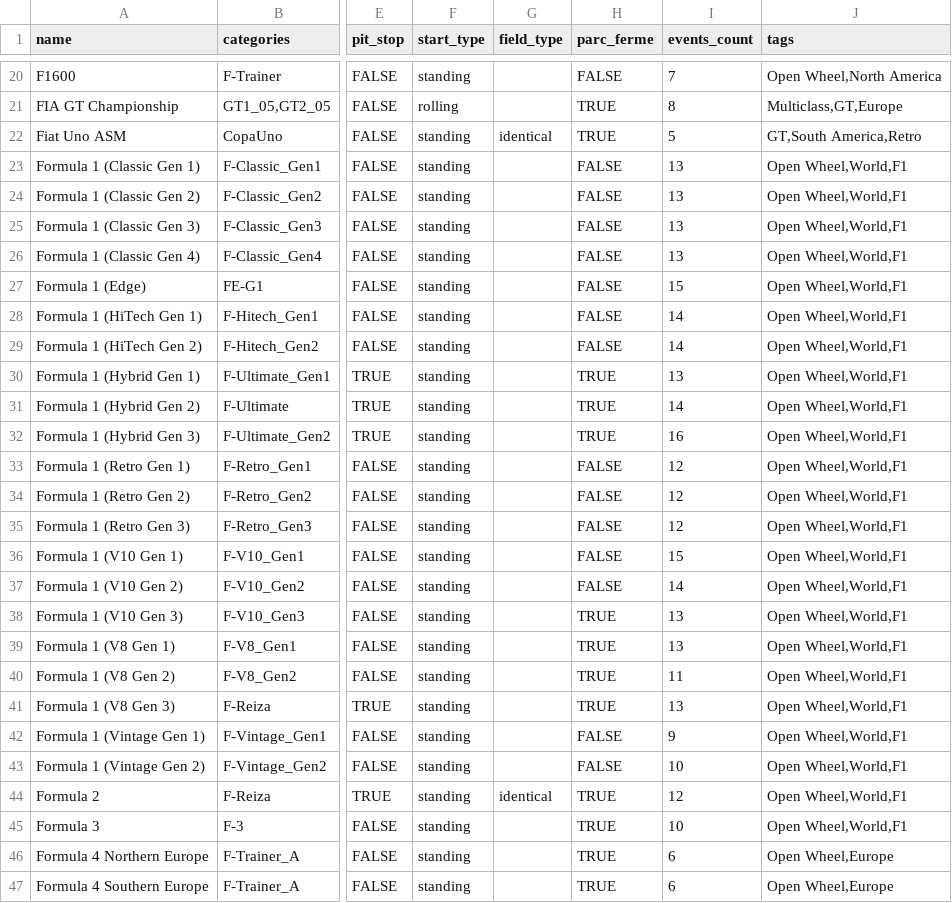
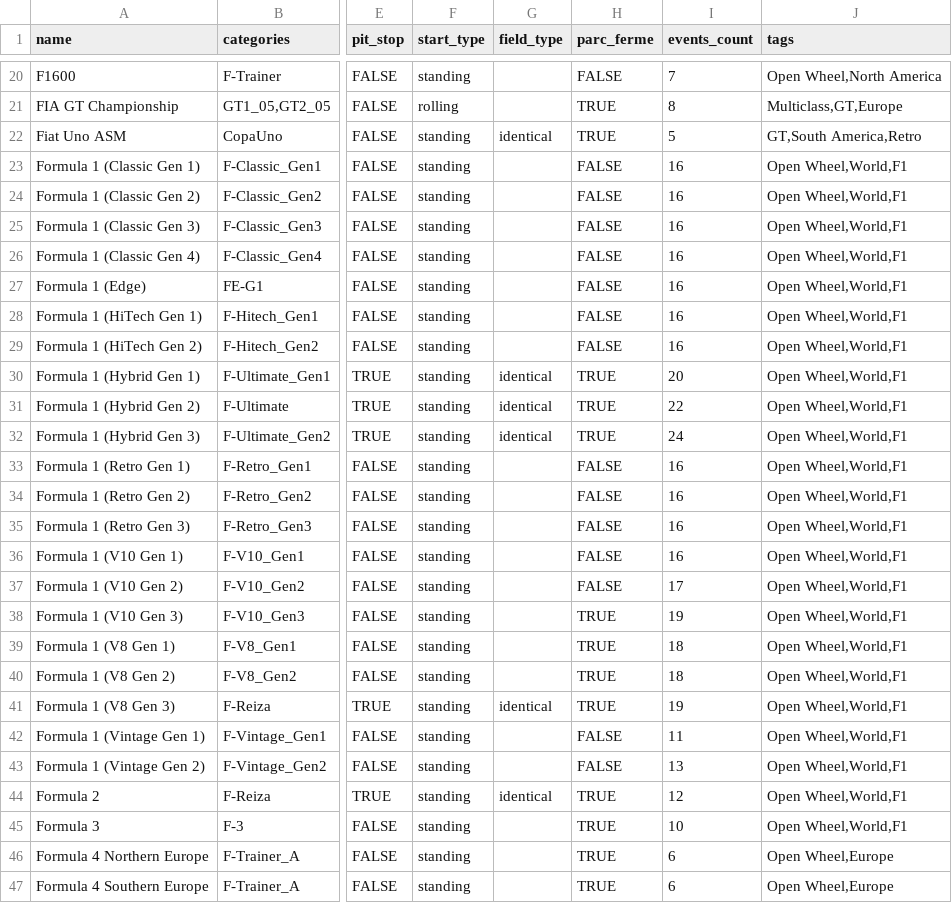
Before and after one commit to vdubuisson/race-pace-championships-management, a CSV file: docs/resources/blitzer-no-mods/championships.csv, drawn as a sheet; only a part is shown, gaps mark what is left out; the diff covers the shown part only; the diff names each change by its address in the sheet, - before the commit and + after, or states it on an @@ line.

```diff
--- a/docs/resources/blitzer-no-mods/championships.csv
+++ b/docs/resources/blitzer-no-mods/championships.csv
-I23:I26 (events_count): 13
+I23:I26 (events_count): 16
-I27 (events_count): 15
+I27 (events_count): 16
-I28:I29 (events_count): 14
+I28:I29 (events_count): 16
-G30:G32 (field_type): (empty)
+G30:G32 (field_type): identical
-I30 (events_count): 13
+I30 (events_count): 20
-I31 (events_count): 14
+I31 (events_count): 22
-I32 (events_count): 16
+I32 (events_count): 24
-I33:I35 (events_count): 12
+I33:I35 (events_count): 16
-I36 (events_count): 15
+I36 (events_count): 16
-I37 (events_count): 14
+I37 (events_count): 17
-I38 (events_count): 13
+I38 (events_count): 19
-I39 (events_count): 13
+I39 (events_count): 18
-I40 (events_count): 11
+I40 (events_count): 18
-G41 (field_type): (empty)
+G41 (field_type): identical
-I41 (events_count): 13
+I41 (events_count): 19
-I42 (events_count): 9
+I42 (events_count): 11
-I43 (events_count): 10
+I43 (events_count): 13
```
Also changed, not shown: 6 added rows elsewhere in this file, docs/resources/blitzer-modded/championships.csv, 4 other files.
